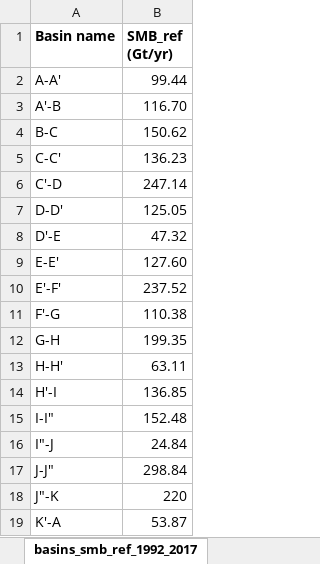
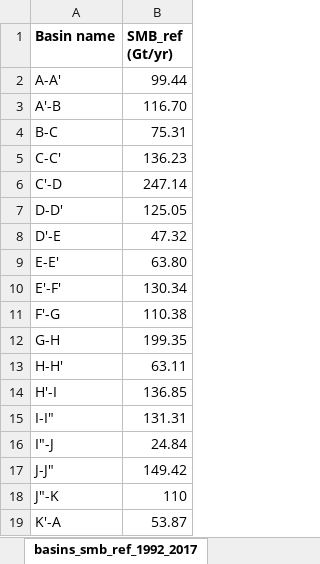
Before and after one commit to eartsl/imbie_partitioning, an Excel workbook: aux/iom_datasets/pnas.1812883116.sd01_basins_discharge_1992_2017.xlsx, sheet basins_smb_ref_1992_2017, drawn as a sheet; values as stored, in another font and other column widths than the file's, no borders; the diff names each change by its address in the sheet, - before the commit and + after, or states it on an @@ line.

```diff
--- a/aux/iom_datasets/pnas.1812883116.sd01_basins_discharge_1992_2017.xlsx (sheet basins_smb_ref_1992_2017)
+++ b/aux/iom_datasets/pnas.1812883116.sd01_basins_discharge_1992_2017.xlsx (sheet basins_smb_ref_1992_2017)
-B4 (SMB_ref (Gt/yr)): 150.62
+B4 (SMB_ref (Gt/yr)): 75.31
-B9 (SMB_ref (Gt/yr)): 127.60
+B9 (SMB_ref (Gt/yr)): 63.80
-B10 (SMB_ref (Gt/yr)): 237.52
+B10 (SMB_ref (Gt/yr)): 130.34
-B15 (SMB_ref (Gt/yr)): 152.48
+B15 (SMB_ref (Gt/yr)): 131.31
-B17 (SMB_ref (Gt/yr)): 298.84
+B17 (SMB_ref (Gt/yr)): 149.42
-B18 (SMB_ref (Gt/yr)): 220
+B18 (SMB_ref (Gt/yr)): 110
```
Also changed, not shown: sheet basins_discharge_1992_2017, 13 other files.
